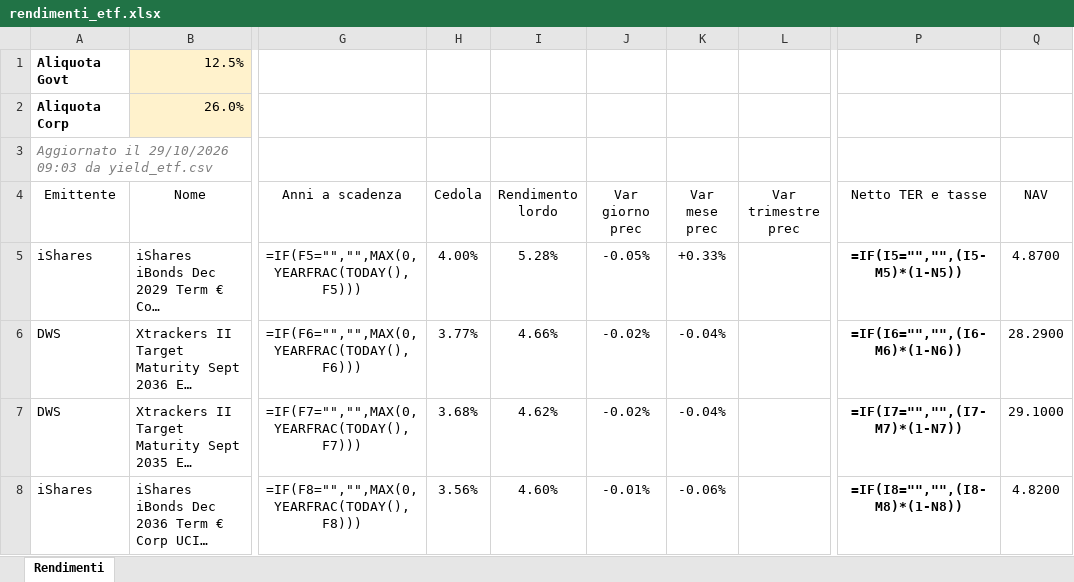
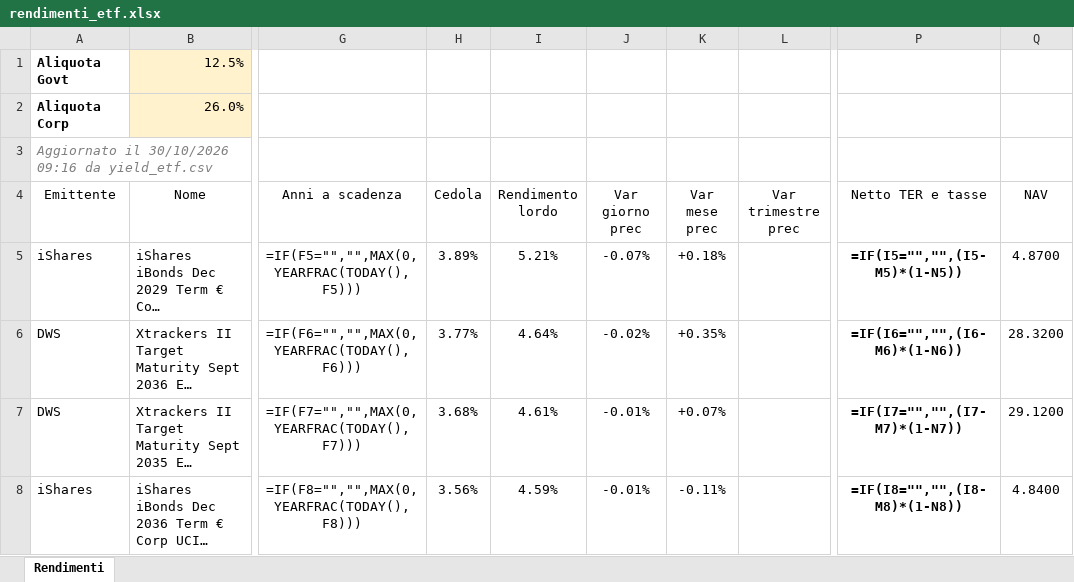
Before and after one commit to FedeGambe/Target_Maturity_ETF_Planner, an Excel workbook: data/rendimenti_etf.xlsx, sheet Rendimenti, drawn as a sheet; only a part is shown, gaps mark what is left out; long unchanged cells end in …; values as stored, in another font and other column widths than the file's, no borders; formulas without a stored value are shown as written; conditional formats and table styles not drawn; the diff covers the shown part only; the diff names each change by its address in the sheet, - before the commit and + after, or states it on an @@ line.

Commit message:
Aggiorna yield_etf 30/10/2026

```diff
--- a/data/rendimenti_etf.xlsx (sheet Rendimenti)
+++ b/data/rendimenti_etf.xlsx (sheet Rendimenti)
-A3 (Emittente): Aggiornato il 29/10/2026 09:03 da yield_etf.csv
+A3 (Emittente): Aggiornato il 30/10/2026 09:16 da yield_etf.csv
-H5 (Cedola): 4.00%
+H5 (Cedola): 3.89%
-I5 (Rendimento lordo): 5.28%
+I5 (Rendimento lordo): 5.21%
-J5 (Var giorno prec): -0.05%
+J5 (Var giorno prec): -0.07%
-K5 (Var mese prec): +0.33%
+K5 (Var mese prec): +0.18%
-I6 (Rendimento lordo): 4.66%
+I6 (Rendimento lordo): 4.64%
-K6 (Var mese prec): -0.04%
+K6 (Var mese prec): +0.35%
-Q6 (NAV): 28.2900
+Q6 (NAV): 28.3200
-I7 (Rendimento lordo): 4.62%
+I7 (Rendimento lordo): 4.61%
-J7 (Var giorno prec): -0.02%
+J7 (Var giorno prec): -0.01%
-K7 (Var mese prec): -0.04%
+K7 (Var mese prec): +0.07%
-Q7 (NAV): 29.1000
+Q7 (NAV): 29.1200
-I8 (Rendimento lordo): 4.60%
+I8 (Rendimento lordo): 4.59%
-K8 (Var mese prec): -0.06%
+K8 (Var mese prec): -0.11%
-Q8 (NAV): 4.8200
+Q8 (NAV): 4.8400
```
Also changed, not shown: 14 added rows, 14 removed rows and 215 edited cells elsewhere in this sheet, 2 other files.
